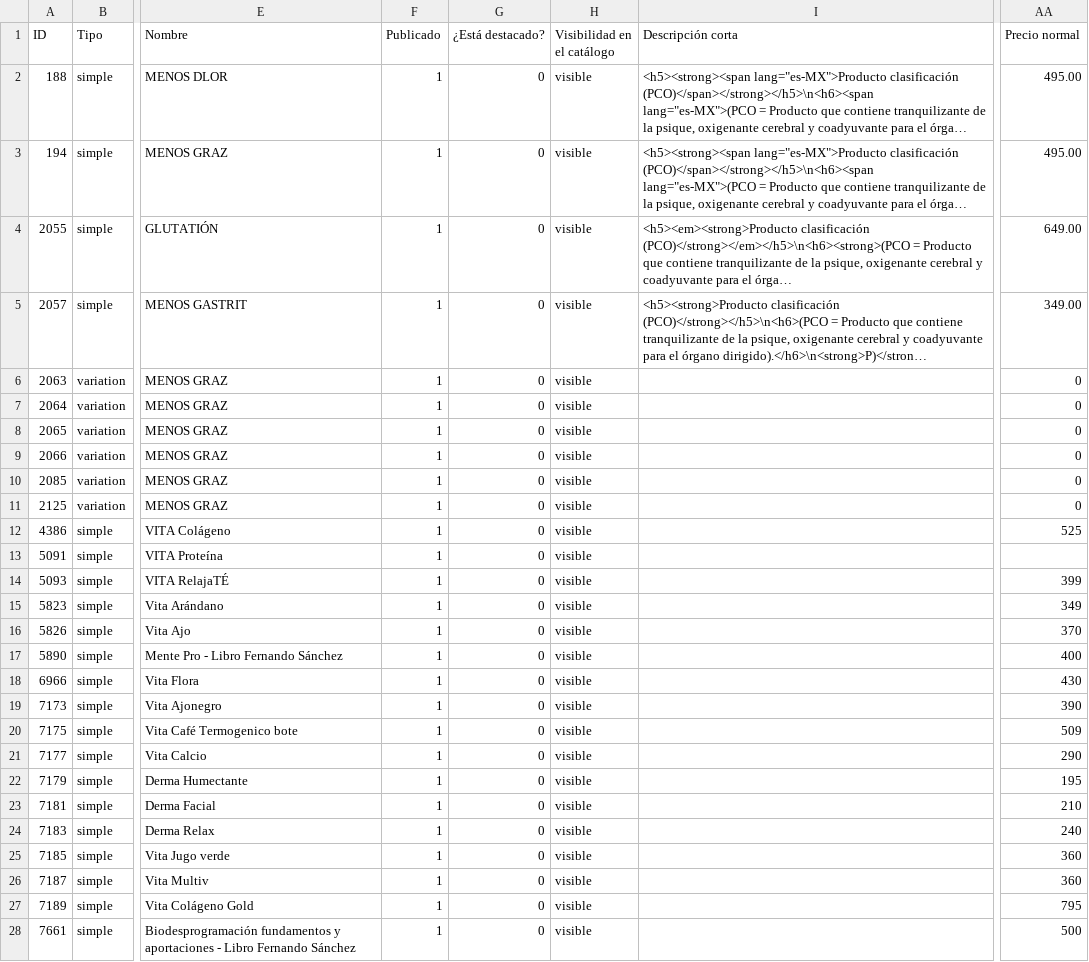
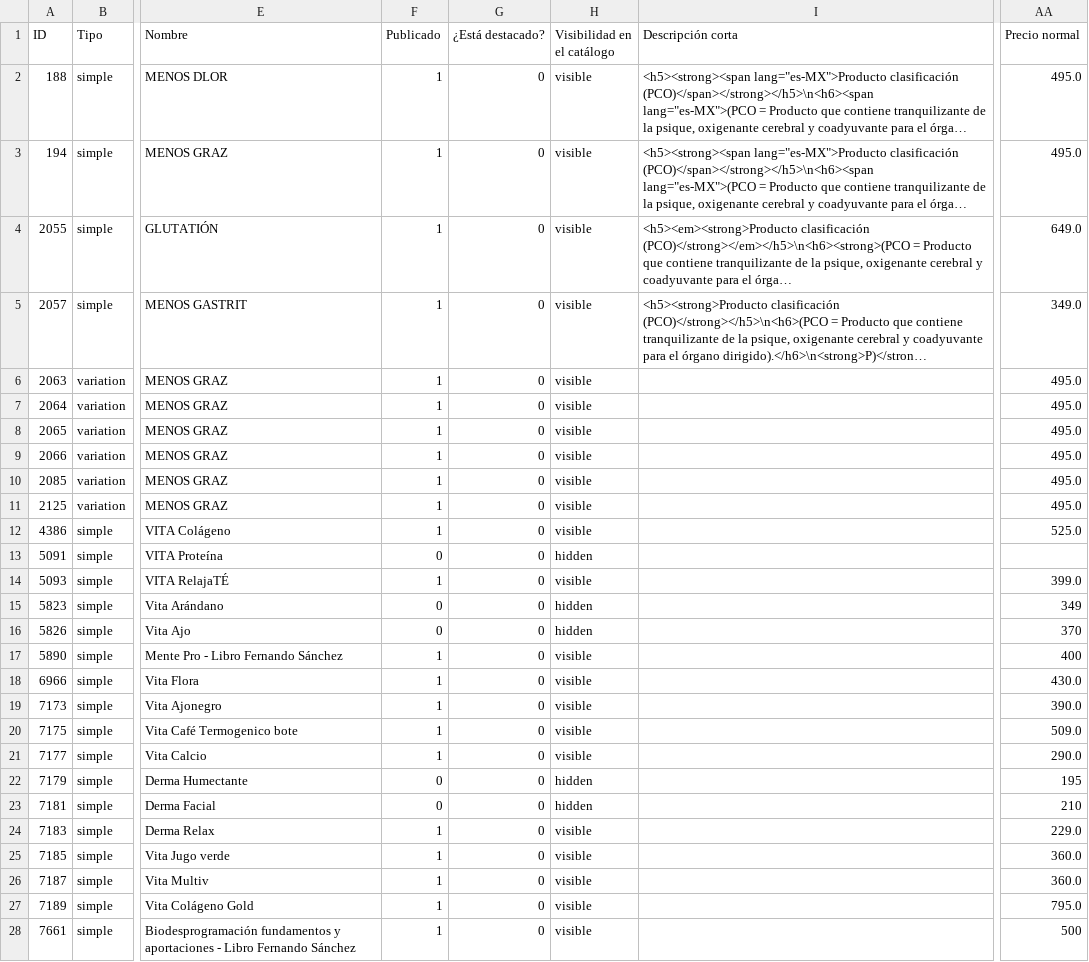
Before and after one commit to MaximilianoCalva/vitamindorgan.com, a CSV file: Produtos en vitamindorgan.com.csv, drawn as a sheet; only a part is shown, gaps mark what is left out; long unchanged cells end in …; the diff covers the shown part only; the diff names each change by its address in the sheet, - before the commit and + after, or states it on an @@ line.

Commit message:
feat: Add catalog pages, legal snippets, and update product information
- Added catalog pages for all product lines (Derma, Dtox, Vita, PCO, Libros)
- Created legal pages (privacy policy and terms & conditions)
- Added hero snippet for homepage
- Updated product snippets with latest information
- Updated product CSV with current data
- Modified header with latest branding

```diff
--- a/Produtos en vitamindorgan.com.csv
+++ b/Produtos en vitamindorgan.com.csv
-AA2:AA3 (Precio normal): 495.00
+AA2:AA3 (Precio normal): 495.0
-AA4 (Precio normal): 649.00
+AA4 (Precio normal): 649.0
-AA5 (Precio normal): 349.00
+AA5 (Precio normal): 349.0
-AA6:AA11 (Precio normal): 0
+AA6:AA11 (Precio normal): 495.0
-AA12 (Precio normal): 525
+AA12 (Precio normal): 525.0
-F13 (Publicado): 1
+F13 (Publicado): 0
-H13 (Visibilidad en el catálogo): visible
+H13 (Visibilidad en el catálogo): hidden
-AA14 (Precio normal): 399
+AA14 (Precio normal): 399.0
-F15:F16 (Publicado): 1
+F15:F16 (Publicado): 0
-H15:H16 (Visibilidad en el catálogo): visible
+H15:H16 (Visibilidad en el catálogo): hidden
-AA18 (Precio normal): 430
+AA18 (Precio normal): 430.0
-AA19 (Precio normal): 390
+AA19 (Precio normal): 390.0
-AA20 (Precio normal): 509
+AA20 (Precio normal): 509.0
-AA21 (Precio normal): 290
+AA21 (Precio normal): 290.0
-F22:F23 (Publicado): 1
+F22:F23 (Publicado): 0
-H22:H23 (Visibilidad en el catálogo): visible
+H22:H23 (Visibilidad en el catálogo): hidden
-AA24 (Precio normal): 240
+AA24 (Precio normal): 229.0
-AA25:AA26 (Precio normal): 360
+AA25:AA26 (Precio normal): 360.0
-AA27 (Precio normal): 795
+AA27 (Precio normal): 795.0
```
Also changed, not shown: 15 edited cells elsewhere in this file, 43 other files.
